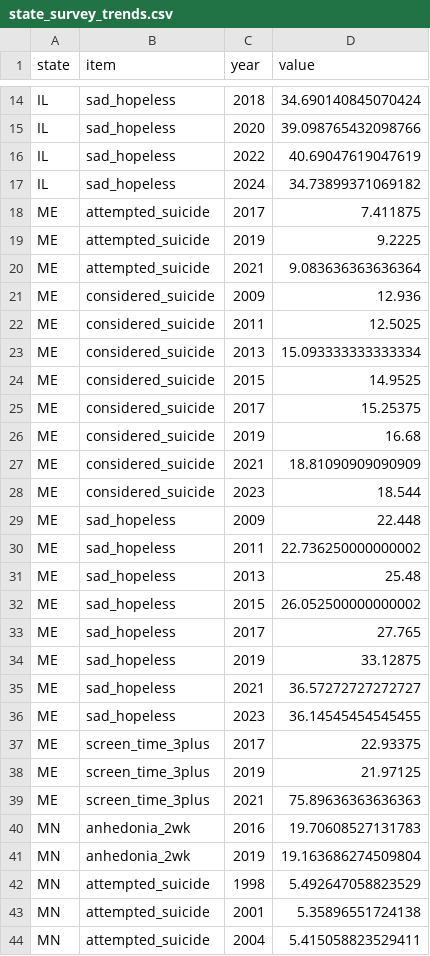
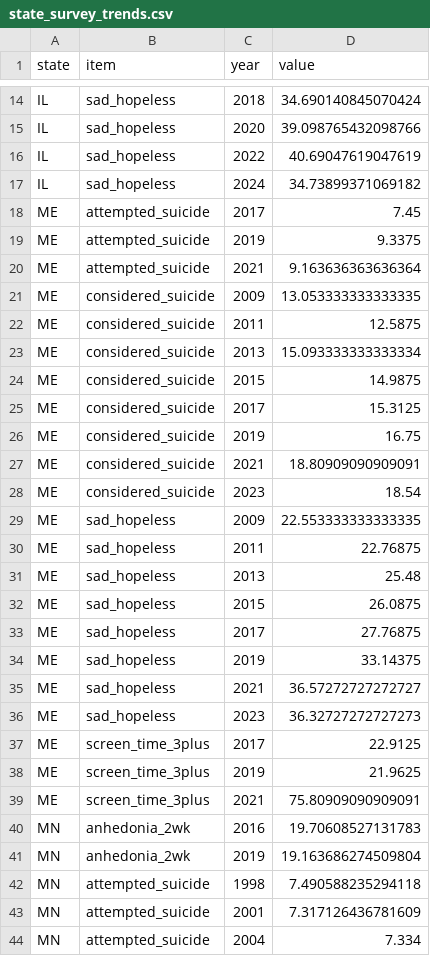
Before and after one commit to ccdavis/teen-mh-pilot, a CSV file: results/tables/state_survey_trends.csv, drawn as a sheet; only a part is shown, gaps mark what is left out; the diff covers the shown part only.

```diff
--- a/results/tables/state_survey_trends.csv
+++ b/results/tables/state_survey_trends.csv
@@ -17,28 +17,28 @@ IL,sad_hopeless,2022,40.69047619047619
 IL,sad_hopeless,2024,34.73899371069182
-ME,attempted_suicide,2017,7.411875
-ME,attempted_suicide,2019,9.2225
-ME,attempted_suicide,2021,9.083636363636364
-ME,considered_suicide,2009,12.936
-ME,considered_suicide,2011,12.5025
+ME,attempted_suicide,2017,7.45
+ME,attempted_suicide,2019,9.3375
+ME,attempted_suicide,2021,9.163636363636364
+ME,considered_suicide,2009,13.053333333333335
+ME,considered_suicide,2011,12.5875
 ME,considered_suicide,2013,15.093333333333334
-ME,considered_suicide,2015,14.9525
-ME,considered_suicide,2017,15.25375
-ME,considered_suicide,2019,16.68
-ME,considered_suicide,2021,18.81090909090909
-ME,considered_suicide,2023,18.544
-ME,sad_hopeless,2009,22.448
-ME,sad_hopeless,2011,22.736250000000002
+ME,considered_suicide,2015,14.9875
+ME,considered_suicide,2017,15.3125
+ME,considered_suicide,2019,16.75
+ME,considered_suicide,2021,18.80909090909091
+ME,considered_suicide,2023,18.54
+ME,sad_hopeless,2009,22.553333333333335
+ME,sad_hopeless,2011,22.76875
 ME,sad_hopeless,2013,25.48
-ME,sad_hopeless,2015,26.052500000000002
-ME,sad_hopeless,2017,27.765
-ME,sad_hopeless,2019,33.12875
+ME,sad_hopeless,2015,26.0875
+ME,sad_hopeless,2017,27.76875
+ME,sad_hopeless,2019,33.14375
 ME,sad_hopeless,2021,36.57272727272727
-ME,sad_hopeless,2023,36.14545454545455
-ME,screen_time_3plus,2017,22.93375
-ME,screen_time_3plus,2019,21.97125
-ME,screen_time_3plus,2021,75.89636363636363
+ME,sad_hopeless,2023,36.32727272727273
+ME,screen_time_3plus,2017,22.9125
+ME,screen_time_3plus,2019,21.9625
+ME,screen_time_3plus,2021,75.80909090909091
 MN,anhedonia_2wk,2016,19.70608527131783
 MN,anhedonia_2wk,2019,19.163686274509804
-MN,attempted_suicide,1998,5.492647058823529
-MN,attempted_suicide,2001,5.35896551724138
-MN,attempted_suicide,2004,5.415058823529411
+MN,attempted_suicide,1998,7.490588235294118
+MN,attempted_suicide,2001,7.317126436781609
+MN,attempted_suicide,2004,7.334
```
Also changed, not shown: 83 edited cells elsewhere in this file, results/tables/county_screen_dose.csv, results/tables/policy_t2_results.csv, 31 other files.
